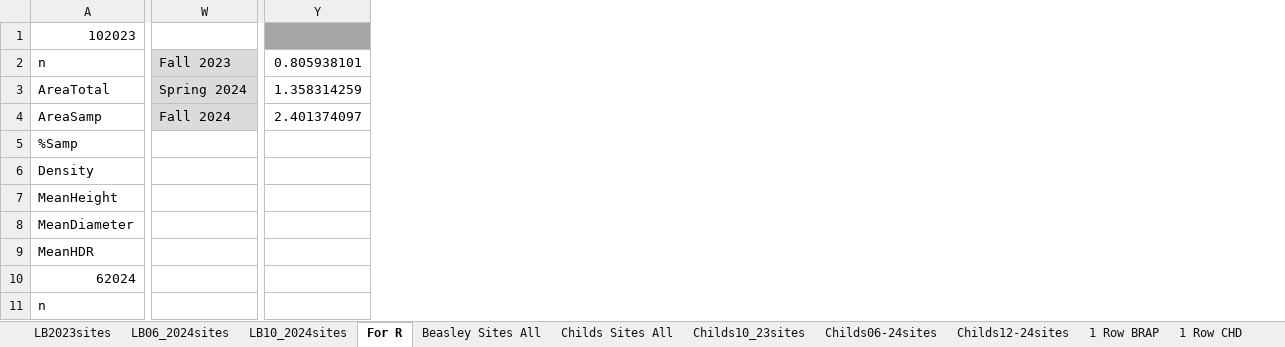
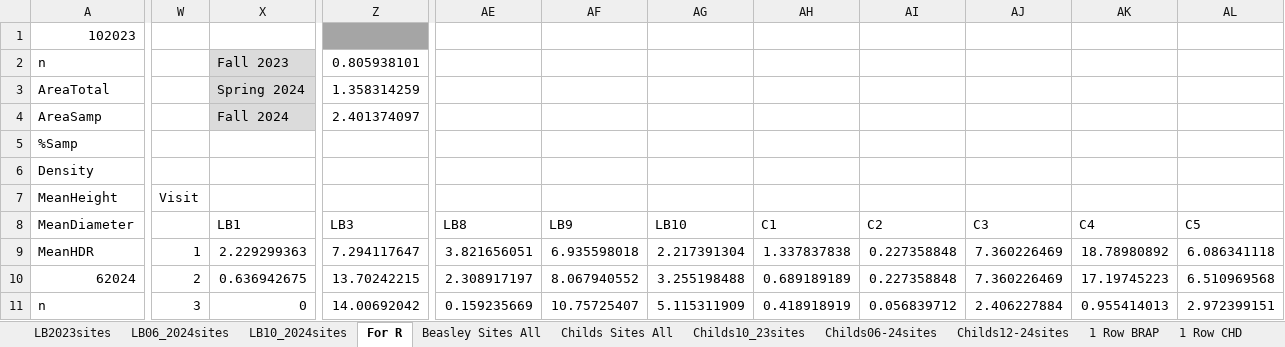
Before and after one commit to quentinmccalla1/Thesis, an Excel workbook: PopfreSurvey/CottonwoodSurvey.xlsx, sheet For R, drawn as a sheet; only a part is shown, gaps mark what is left out; values as stored, in another font and other column widths than the file's, no borders; charts and pictures not drawn; removed rows and columns are numbered as before the commit, all else as after; the diff covers the shown part only; the diff names each change by its address in the sheet, - before the commit and + after, or states it on an @@ line.

```diff
--- a/PopfreSurvey/CottonwoodSurvey.xlsx (sheet For R)
+++ b/PopfreSurvey/CottonwoodSurvey.xlsx (sheet For R)
-column W, rows 2-4: Fall 2023 | Spring 2024 | Fall 2024
+column W, rows 7-11: Visit |  | 1 | 2 | 3
+column X, rows 2-11: Fall 2023 | Spring 2024 | Fall 2024 |  |  |  | LB1 | 2.229299363 | 0.636942675 | 0
-column Y, rows 2-4: 0.805938101 | 1.358314259 | 2.401374097
+column Z, rows 2-11: 0.805938101 | 1.358314259 | 2.401374097 |  |  |  | LB3 | 7.294117647 | 13.70242215 | 14.00692042
+column AE, rows 8-11: LB8 | 3.821656051 | 2.308917197 | 0.159235669
+column AF, rows 8-11: LB9 | 6.935598018 | 8.067940552 | 10.75725407
+column AG, rows 8-11: LB10 | 2.217391304 | 3.255198488 | 5.115311909
+column AH, rows 8-11: C1 | 1.337837838 | 0.689189189 | 0.418918919
+column AI, rows 8-11: C2 | 0.227358848 | 0.227358848 | 0.056839712
+column AJ, rows 8-11: C3 | 7.360226469 | 7.360226469 | 2.406227884
+column AK, rows 8-11: C4 | 18.78980892 | 17.19745223 | 0.955414013
+column AL, rows 8-11: C5 | 6.086341118 | 6.510969568 | 2.972399151
```
Also changed, not shown: 6 added rows, 5 added columns and 36 edited cells elsewhere in this sheet, charts or pictures, 1 other file.
